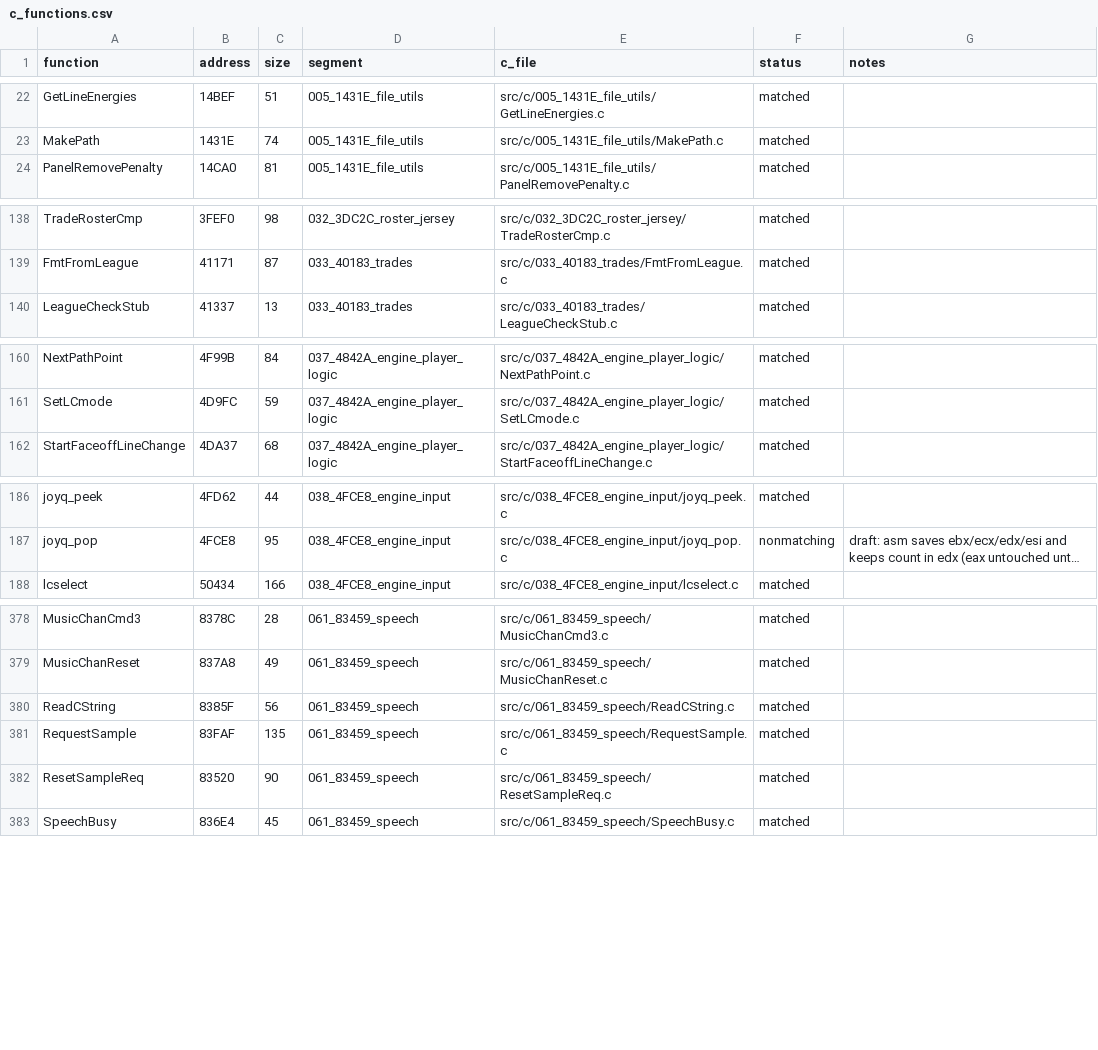
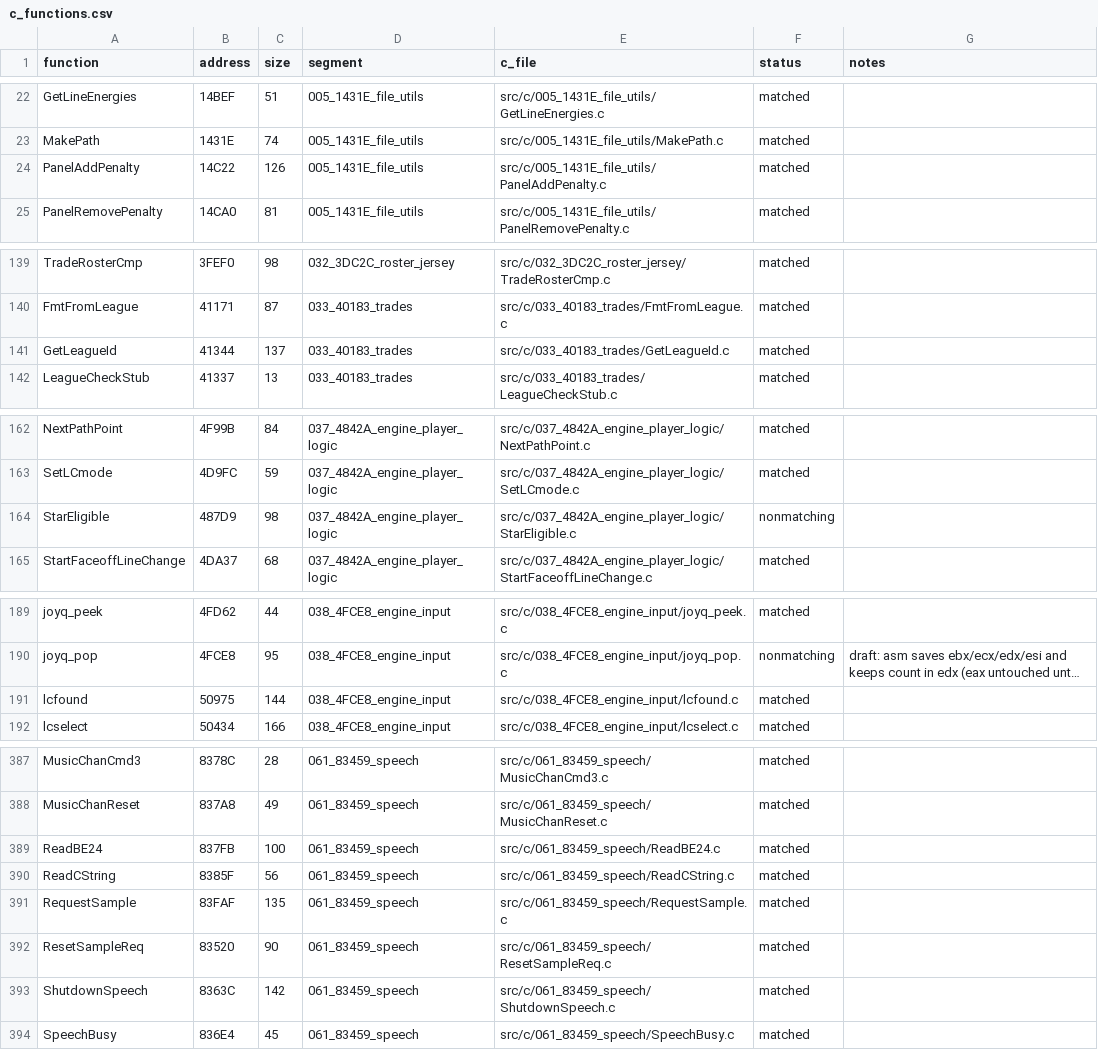
Before and after one commit to abdulahmad/NHL95PC, a CSV file: tools/c_functions.csv, drawn as a sheet; only a part is shown, gaps mark what is left out; long unchanged cells end in …; the diff covers the shown part only; the diff names each change by its address in the sheet, - before the commit and + after, or states it on an @@ line.

Commit message:
C: ShutdownSpeech, ReadBE24, PlayCrowdSample, resetplstuff, AddPenalty, lcfound, GetLeagueId, PanelAddPenalty match; 4 drafts

```diff
--- a/tools/c_functions.csv
+++ b/tools/c_functions.csv
+row 24: PanelAddPenalty | 14C22 | 126 | 005_1431E_file_utils | src/c/005_1431E_file_utils/PanelAddPenalty.c | matched
+row 141: GetLeagueId | 41344 | 137 | 033_40183_trades | src/c/033_40183_trades/GetLeagueId.c | matched
+row 164: StarEligible | 487D9 | 98 | 037_4842A_engine_player_logic | src/c/037_4842A_engine_player_logic/StarEligible.c | nonmatching
+row 191: lcfound | 50975 | 144 | 038_4FCE8_engine_input | src/c/038_4FCE8_engine_input/lcfound.c | matched
+row 389: ReadBE24 | 837FB | 100 | 061_83459_speech | src/c/061_83459_speech/ReadBE24.c | matched
+row 393: ShutdownSpeech | 8363C | 142 | 061_83459_speech | src/c/061_83459_speech/ShutdownSpeech.c | matched
```
Also changed, not shown: 6 added rows and 1 edited cell elsewhere in this file, 22 other files.
